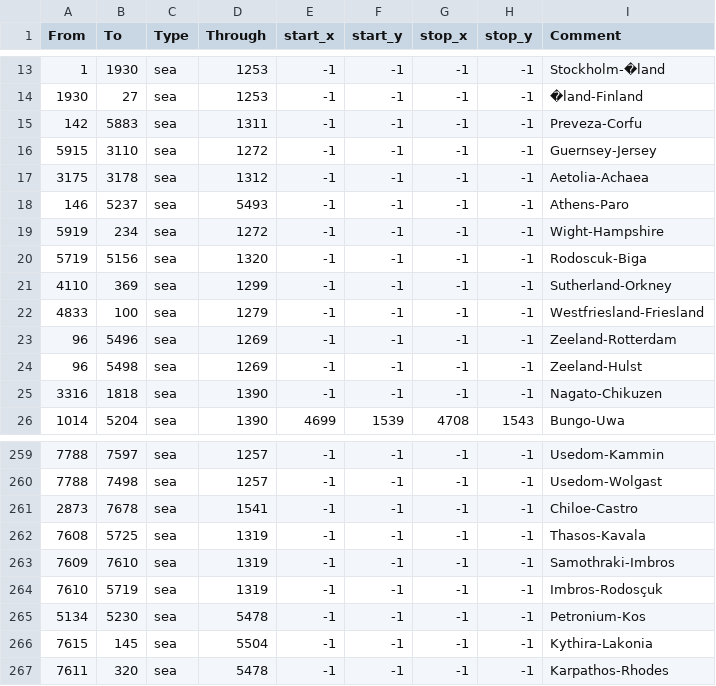
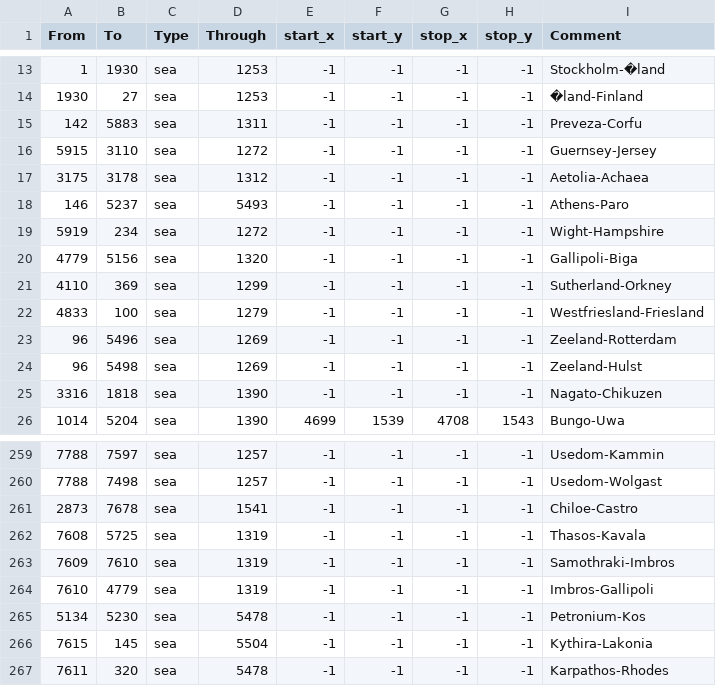
Before and after one commit to AlejandroGiner/Lux-in-Tenebris, a CSV file: map/adjacencies.csv, drawn as a sheet; only a part is shown, gaps mark what is left out.

Commit message:
oops

```diff
--- a/map/adjacencies.csv
+++ b/map/adjacencies.csv
@@ -19,3 +19,3 @@ From;To;Type;Through;start_x;start_y;stop_x;stop_y;Comment
 5919;234;sea;1272;-1;-1;-1;-1;Wight-Hampshire
-5719;5156;sea;1320;-1;-1;-1;-1;Rodoscuk-Biga
+4779;5156;sea;1320;-1;-1;-1;-1;Gallipoli-Biga
 4110;369;sea;1299;-1;-1;-1;-1;Sutherland-Orkney
@@ -263,3 +263,3 @@ From;To;Type;Through;start_x;start_y;stop_x;stop_y;Comment
 7609;7610;sea;1319;-1;-1;-1;-1;Samothraki-Imbros
-7610;5719;sea;1319;-1;-1;-1;-1;Imbros-Rodosçuk
+7610;4779;sea;1319;-1;-1;-1;-1;Imbros-Gallipoli
 5134;5230;sea;5478;-1;-1;-1;-1;Petronium-Kos
```
